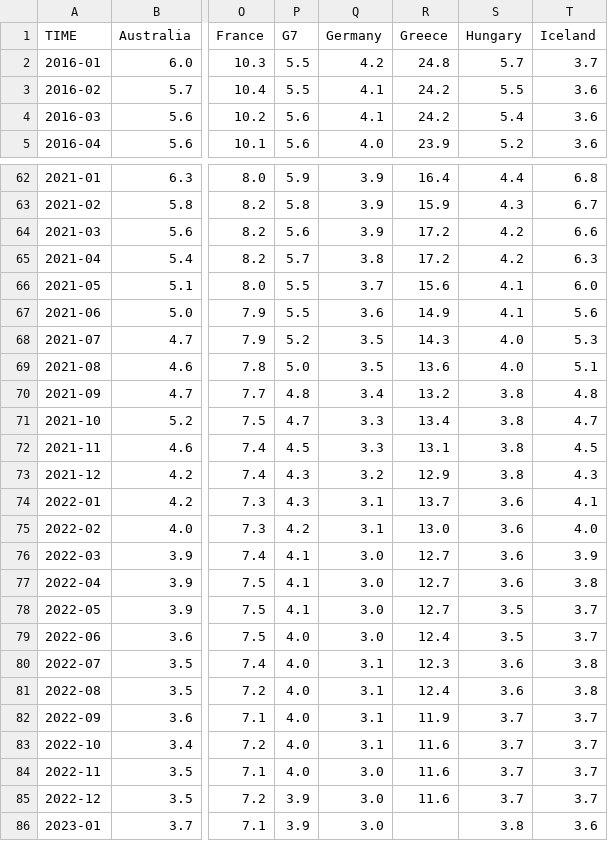
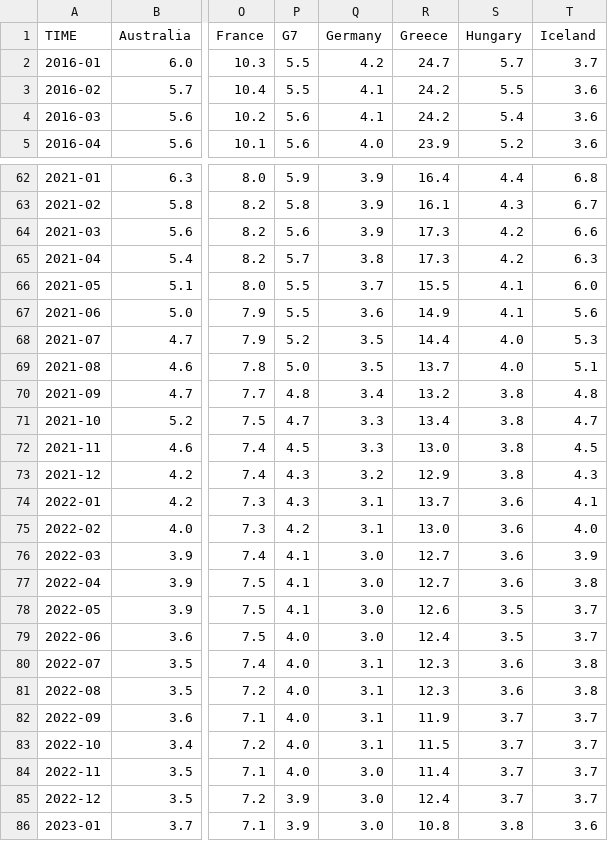
Before and after one commit to Qery-Data/Unemployment-OECD, a CSV file: data/OECD_MEI_Unemployment_Last_5Y.csv, drawn as a sheet; only a part is shown, gaps mark what is left out; the diff covers the shown part only; the diff names each change by its address in the sheet, - before the commit and + after, or states it on an @@ line.

```diff
--- a/data/OECD_MEI_Unemployment_Last_5Y.csv
+++ b/data/OECD_MEI_Unemployment_Last_5Y.csv
-R2 (Greece): 24.8
+R2 (Greece): 24.7
-R63 (Greece): 15.9
+R63 (Greece): 16.1
-R64:R65 (Greece): 17.2
+R64:R65 (Greece): 17.3
-R66 (Greece): 15.6
+R66 (Greece): 15.5
-R68 (Greece): 14.3
+R68 (Greece): 14.4
-R69 (Greece): 13.6
+R69 (Greece): 13.7
-R72 (Greece): 13.1
+R72 (Greece): 13.0
-R78 (Greece): 12.7
+R78 (Greece): 12.6
-R81 (Greece): 12.4
+R81 (Greece): 12.3
-R83 (Greece): 11.6
+R83 (Greece): 11.5
-R84 (Greece): 11.6
+R84 (Greece): 11.4
-R85 (Greece): 11.6
+R85 (Greece): 12.4
-R86 (Greece): (empty)
+R86 (Greece): 10.8
```
Also changed, not shown: 39 edited cells elsewhere in this file.
